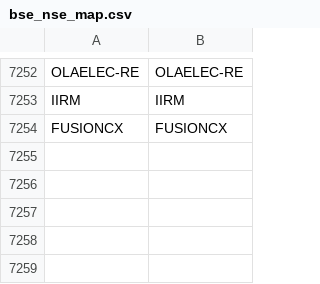
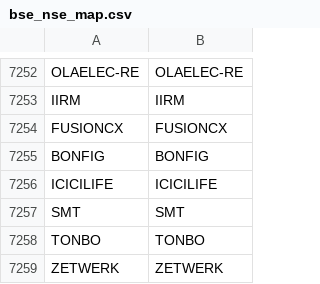
Before and after one commit to Stocks360/stock-symbol-data, a CSV file: bse_nse_map.csv, drawn as a sheet; only a part is shown, gaps mark what is left out; the diff names each change by its address in the sheet, - before the commit and + after, or states it on an @@ line.

```diff
--- a/bse_nse_map.csv
+++ b/bse_nse_map.csv
+row 7255: BONFIG | BONFIG
+row 7256: ICICILIFE | ICICILIFE
+row 7257: SMT | SMT
+row 7258: TONBO | TONBO
+row 7259: ZETWERK | ZETWERK
```
